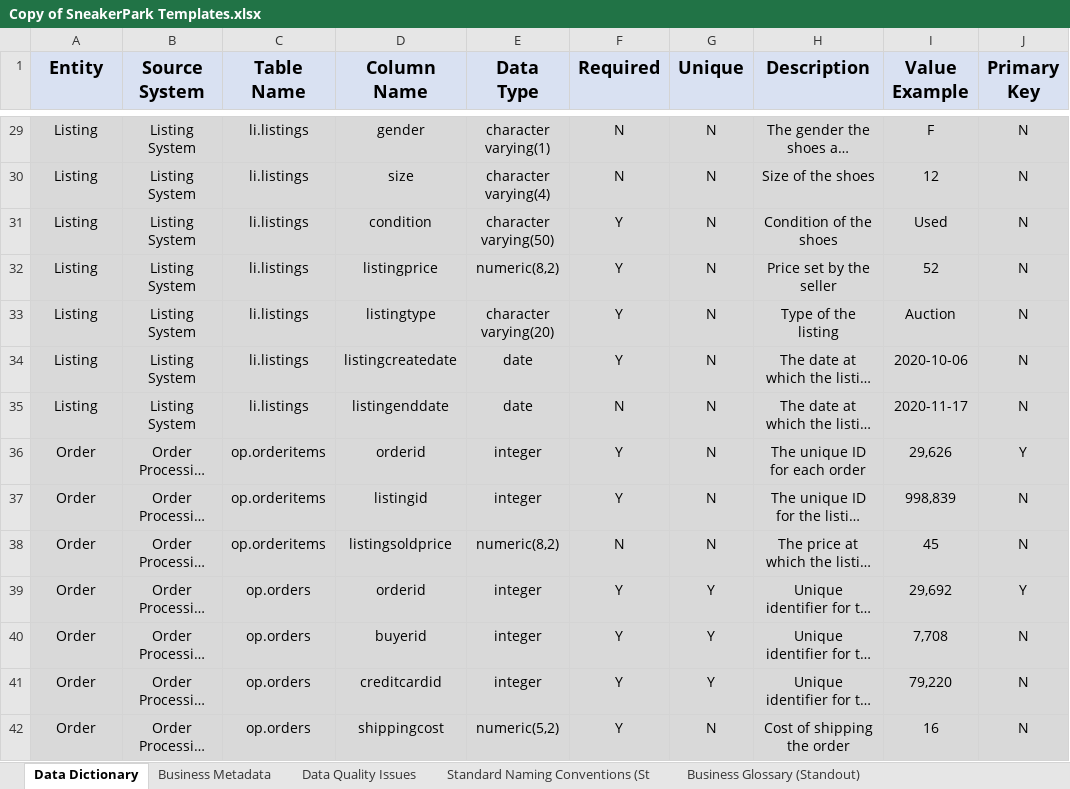
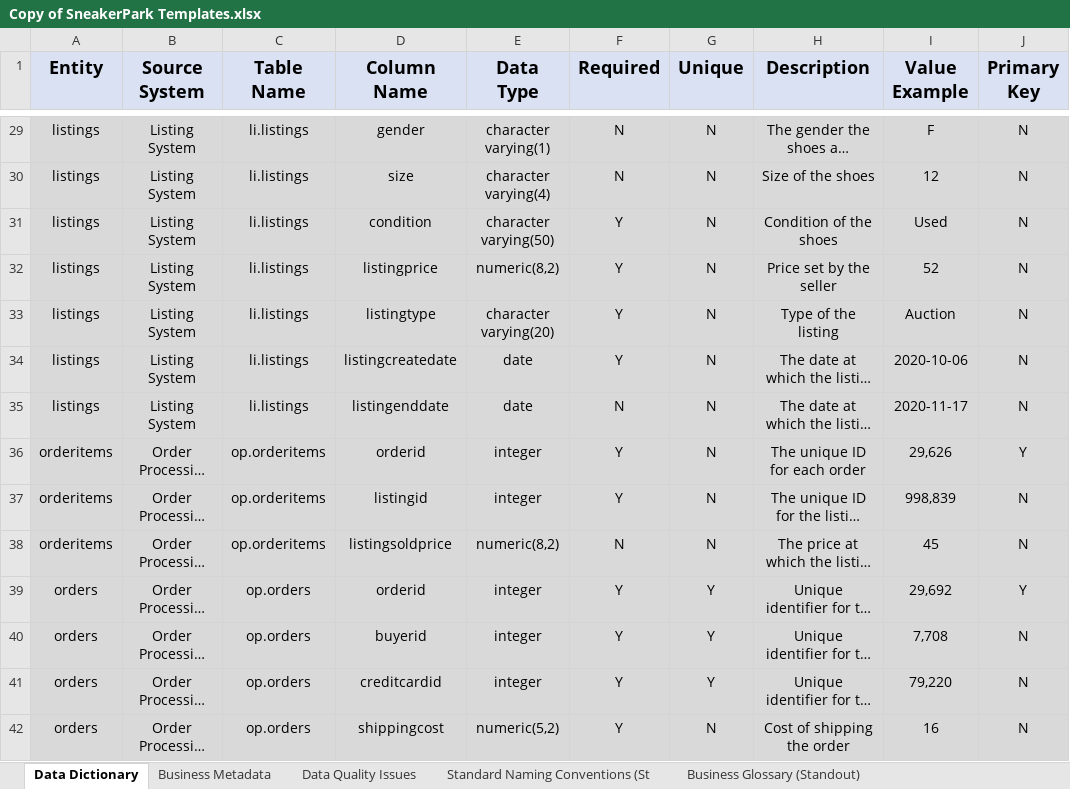
Before and after one commit to Polyhistor/Sneaker-Park-Data-Governance-Project, an Excel workbook: Copy of SneakerPark Templates.xlsx, sheet Data Dictionary, drawn as a sheet; only a part is shown, gaps mark what is left out; long unchanged cells end in …; values as stored, in another font and other column widths than the file's, no borders; the diff covers the shown part only; the diff names each change by its address in the sheet, - before the commit and + after, or states it on an @@ line.

Commit message:
fixed the data quality issues columns

```diff
--- a/Copy of SneakerPark Templates.xlsx (sheet Data Dictionary)
+++ b/Copy of SneakerPark Templates.xlsx (sheet Data Dictionary)
-A29:A35 (Entity): Listing
+A29:A35 (Entity): listings
-A36:A38 (Entity): Order
+A36:A38 (Entity): orderitems
-A39:A42 (Entity): Order
+A39:A42 (Entity): orders
```
Also changed, not shown: 48 edited cells elsewhere in this sheet, sheet Data Quality Issues, sheet Business Metadata.
